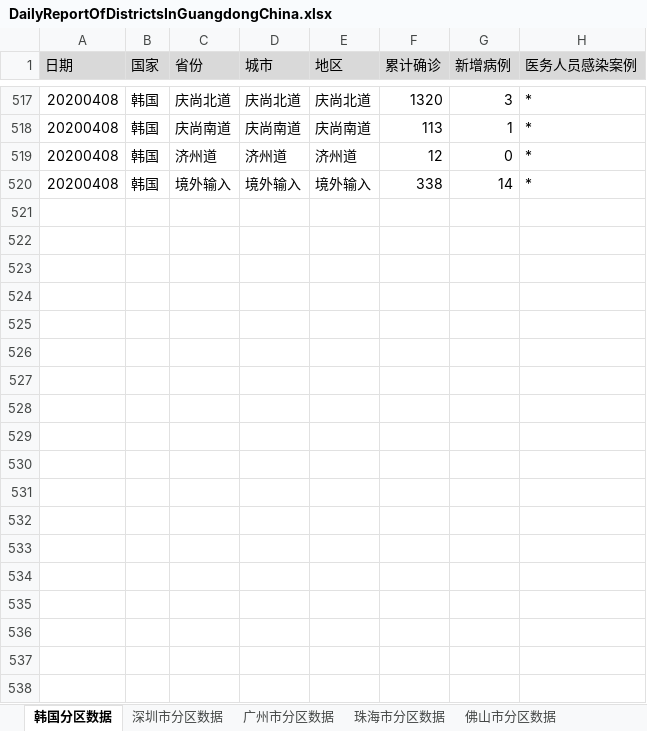
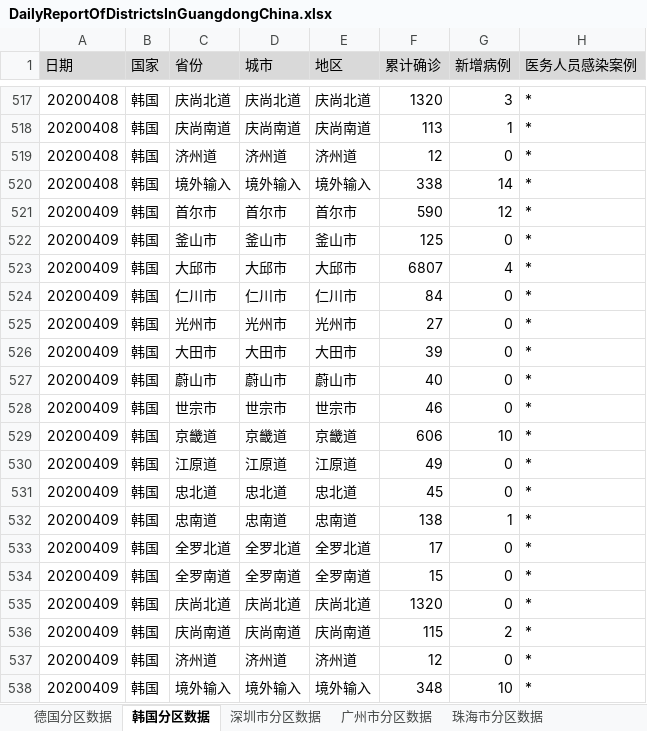
Before and after one commit to Vege1994/COVID-19DataFromWHO, an Excel workbook: DailyReportOfDistrictsInGuangdongChina.xlsx, sheet 韩国分区数据, drawn as a sheet; only a part is shown, gaps mark what is left out; values as stored, in another font and other column widths than the file's, no borders; the diff names each change by its address in the sheet, - before the commit and + after, or states it on an @@ line.

```diff
--- a/DailyReportOfDistrictsInGuangdongChina.xlsx (sheet 韩国分区数据)
+++ b/DailyReportOfDistrictsInGuangdongChina.xlsx (sheet 韩国分区数据)
+sheet tab: 德国分区数据
+row 521: 20200409 | 韩国 | 首尔市 | 首尔市 | 首尔市 | 590 | 12 | *
+row 522: 20200409 | 韩国 | 釜山市 | 釜山市 | 釜山市 | 125 | 0 | *
+row 523: 20200409 | 韩国 | 大邱市 | 大邱市 | 大邱市 | 6807 | 4 | *
+row 524: 20200409 | 韩国 | 仁川市 | 仁川市 | 仁川市 | 84 | 0 | *
+row 525: 20200409 | 韩国 | 光州市 | 光州市 | 光州市 | 27 | 0 | *
+row 526: 20200409 | 韩国 | 大田市 | 大田市 | 大田市 | 39 | 0 | *
+row 527: 20200409 | 韩国 | 蔚山市 | 蔚山市 | 蔚山市 | 40 | 0 | *
+row 528: 20200409 | 韩国 | 世宗市 | 世宗市 | 世宗市 | 46 | 0 | *
+row 529: 20200409 | 韩国 | 京畿道 | 京畿道 | 京畿道 | 606 | 10 | *
+row 530: 20200409 | 韩国 | 江原道 | 江原道 | 江原道 | 49 | 0 | *
+row 531: 20200409 | 韩国 | 忠北道 | 忠北道 | 忠北道 | 45 | 0 | *
+row 532: 20200409 | 韩国 | 忠南道 | 忠南道 | 忠南道 | 138 | 1 | *
+row 533: 20200409 | 韩国 | 全罗北道 | 全罗北道 | 全罗北道 | 17 | 0 | *
+row 534: 20200409 | 韩国 | 全罗南道 | 全罗南道 | 全罗南道 | 15 | 0 | *
+row 535: 20200409 | 韩国 | 庆尚北道 | 庆尚北道 | 庆尚北道 | 1320 | 0 | *
+row 536: 20200409 | 韩国 | 庆尚南道 | 庆尚南道 | 庆尚南道 | 115 | 2 | *
+row 537: 20200409 | 韩国 | 济州道 | 济州道 | 济州道 | 12 | 0 | *
+row 538: 20200409 | 韩国 | 境外输入 | 境外输入 | 境外输入 | 348 | 10 | *
```
Also changed, not shown: sheet 东莞市分区数据, sheet 中山市分区数据, sheet 宁波市分区数据, sheet 南京市分区数据, sheet 南昌市分区数据, sheet 深圳市分区数据, 12 more sheets, 1 other file.
